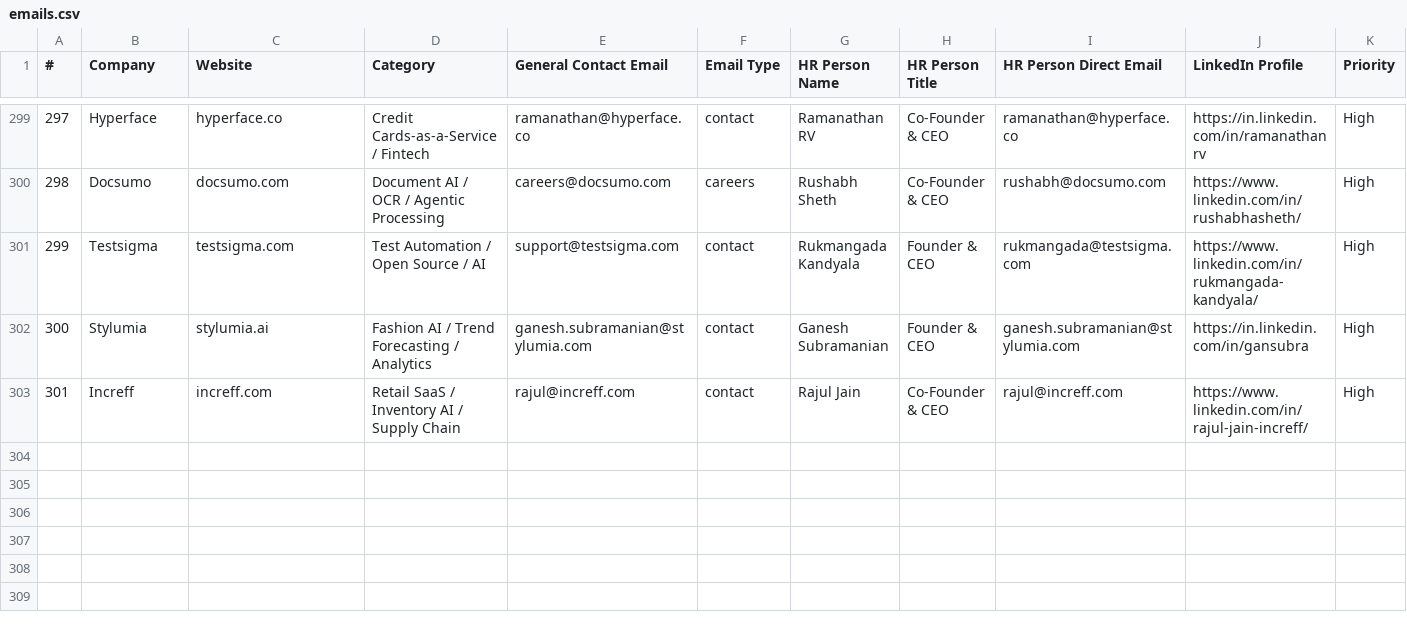
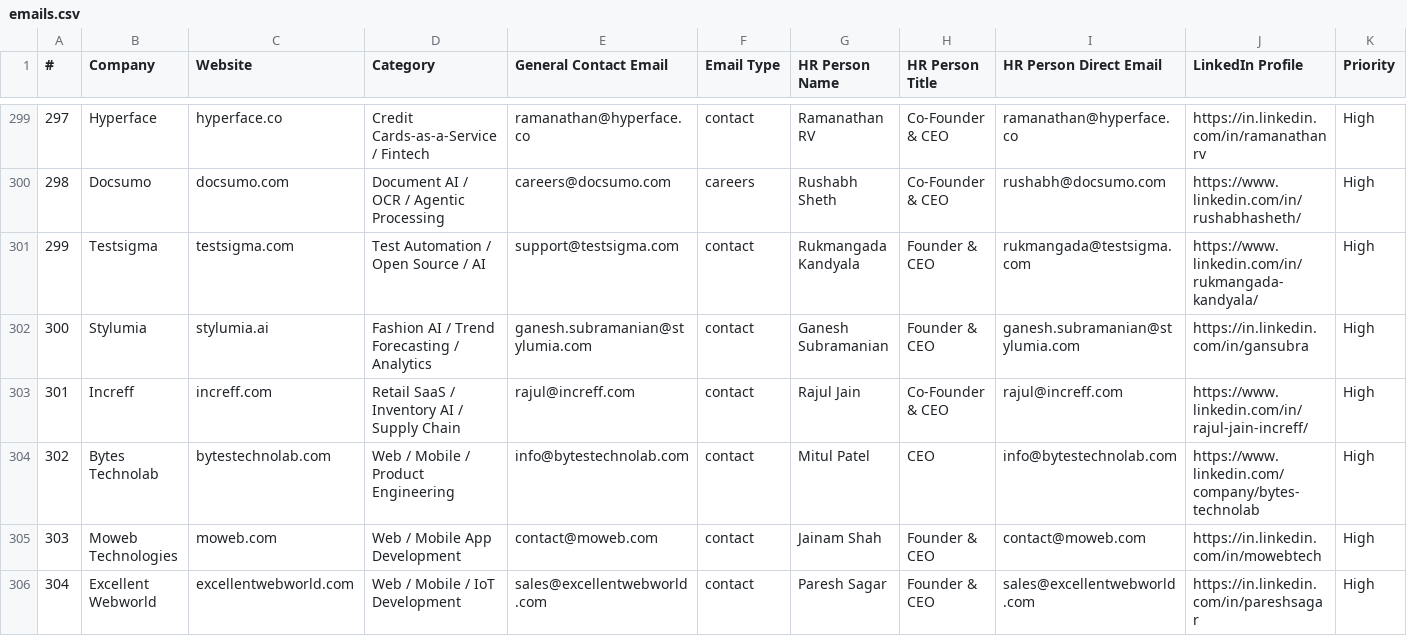
Before and after one commit to Arunendra21/outreach-emails, a CSV file: emails.csv, drawn as a sheet; only a part is shown, gaps mark what is left out; rows hold the shown columns only; the diff names each change by its address in the sheet, - before the commit and + after, or states it on an @@ line.

```diff
--- a/emails.csv
+++ b/emails.csv
+row 304: 302 | Bytes Technolab | bytestechnolab.com | Web / Mobile / Product Engineering | info@bytestechnolab.com | contact | Mitul Patel | CEO | info@bytestechnolab.com | https://www.linkedin.com/company/bytes-technolab | High
+row 305: 303 | Moweb Technologies | moweb.com | Web / Mobile App Development | contact@moweb.com | contact | Jainam Shah | Founder & CEO | contact@moweb.com | https://in.linkedin.com/in/mowebtech | High
+row 306: 304 | Excellent Webworld | excellentwebworld.com | Web / Mobile / IoT Development | sales@excellentwebworld.com | contact | Paresh Sagar | Founder & CEO | sales@excellentwebworld.com | https://in.linkedin.com/in/pareshsagar | High
```
Also changed, not shown: hr_contacts.csv, 1 other file.
